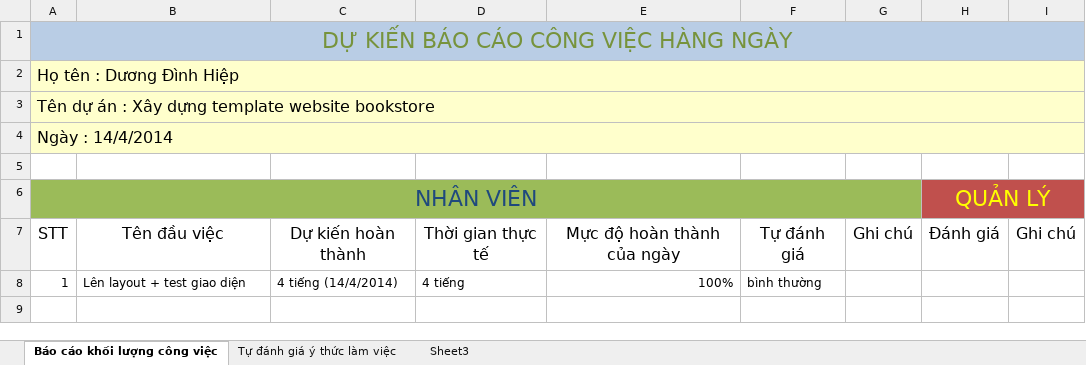
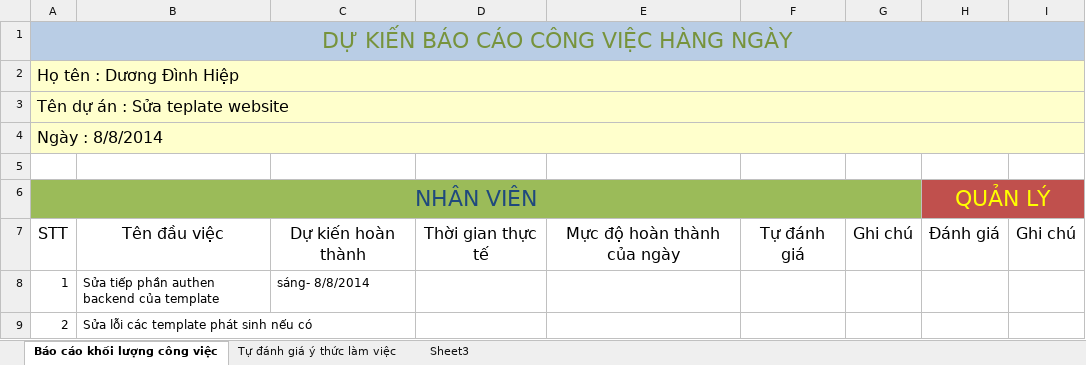
Before and after one commit to quanghuy985/buffco-pubweb, an Excel workbook: Báo cáo công việc hàng ngày/Hamasaki.vn@gmail.com/Dự kiến báo cáo công việc hàng ngày.xlsx, sheet Báo cáo khối lượng công việc, drawn as a sheet; values as stored, in another font and other column widths than the file's, no borders; table styles not drawn; the diff names each change by its address in the sheet, - before the commit and + after, or states it on an @@ line.

```diff
--- a/Báo cáo công việc hàng ngày/Hamasaki.vn@gmail.com/Dự kiến báo cáo công việc hàng ngày.xlsx (sheet Báo cáo khối lượng công việc)
+++ b/Báo cáo công việc hàng ngày/Hamasaki.vn@gmail.com/Dự kiến báo cáo công việc hàng ngày.xlsx (sheet Báo cáo khối lượng công việc)
-A3: Tên dự án : Xây dựng template website bookstore
+A3: Tên dự án : Sửa teplate website
-A4: Ngày : 14/4/2014
+A4: Ngày : 8/8/2014
-B8: Lên layout + test giao diện
+B8: Sửa tiếp phần authen backend của template
-C8: 4 tiếng (14/4/2014)
+C8: sáng- 8/8/2014
-D8: 4 tiếng
+D8: (empty)
-E8: 100%
+E8: (empty)
-F8: bình thường
+F8: (empty)
+row 9: 2 | Sửa lỗi các template phát sinh nếu có
```
